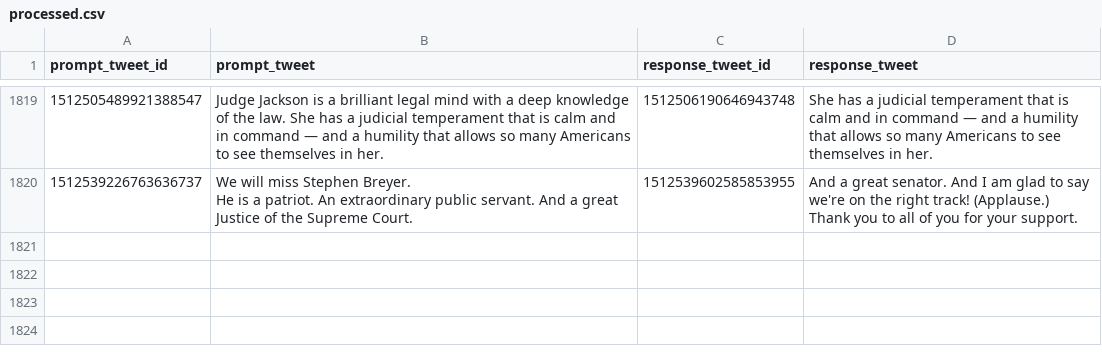
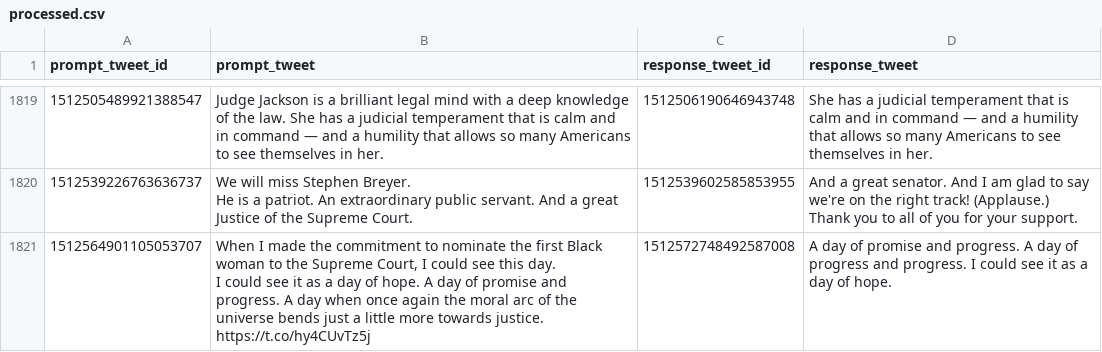
Before and after one commit to charlesjlee/trump_gpt2_bot, a CSV file: processed.csv, drawn as a sheet; only a part is shown, gaps mark what is left out.

```diff
--- a/processed.csv
+++ b/processed.csv
@@ -4241 +4241,4 @@ He is a patriot. An extraordinary public servant. And a great Justice of the Sup
 Thank you to all of you for your support."
+1512564901105053707,"When I made the commitment to nominate the first Black woman to the Supreme Court, I could see this day.
+
+I could see it as a day of hope. A day of promise and progress. A day when once again the moral arc of the universe bends just a little more towards justice. https://t.co/hy4CUvTz5j",1512572748492587008,A day of promise and progress. A day of progress and progress. I could see it as a day of hope.
```
